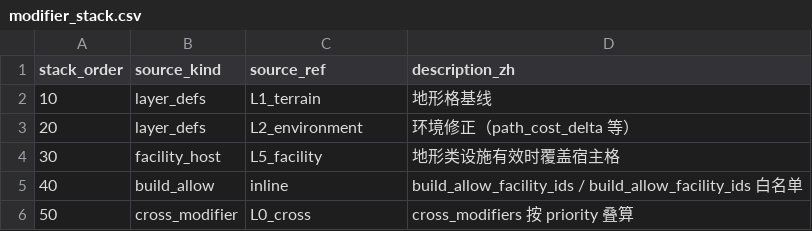
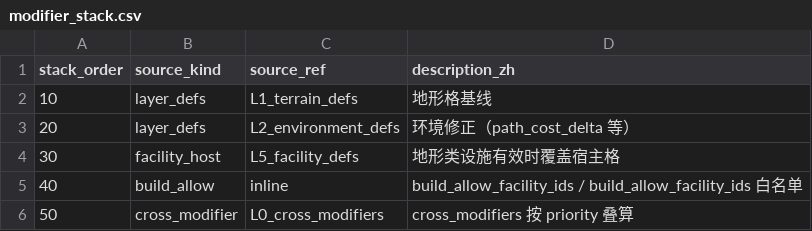
Before and after one commit to Estrella6066773/DriveToLight, a CSV file: Docs/03-程序设计/03-数据字典/tables/shared/modifier_stack.csv, drawn as a sheet.

```diff
--- a/Docs/03-程序设计/03-数据字典/tables/shared/modifier_stack.csv
+++ b/Docs/03-程序设计/03-数据字典/tables/shared/modifier_stack.csv
@@ -1,6 +1,6 @@
 stack_order,source_kind,source_ref,description_zh
-10,layer_defs,L1_terrain,地形格基线
-20,layer_defs,L2_environment,环境修正（path_cost_delta 等）
-30,facility_host,L5_facility,地形类设施有效时覆盖宿主格
+10,layer_defs,L1_terrain_defs,地形格基线
+20,layer_defs,L2_environment_defs,环境修正（path_cost_delta 等）
+30,facility_host,L5_facility_defs,地形类设施有效时覆盖宿主格
 40,build_allow,inline,build_allow_facility_ids / build_allow_facility_ids 白名单
-50,cross_modifier,L0_cross,cross_modifiers 按 priority 叠算
+50,cross_modifier,L0_cross_modifiers,cross_modifiers 按 priority 叠算
```
Also changed, not shown: Docs/03-程序设计/03-数据字典/tables/shared/hex_stat_keys.csv, 17 other files.
